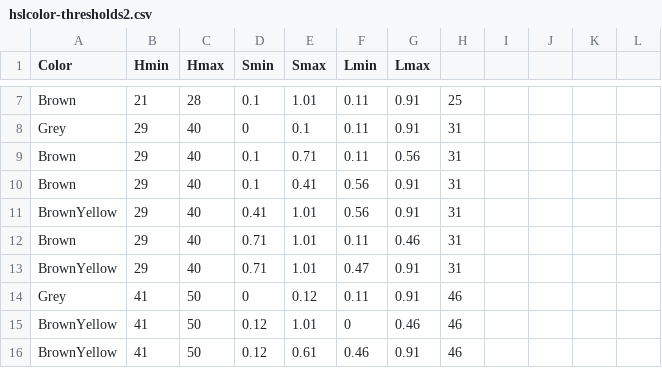
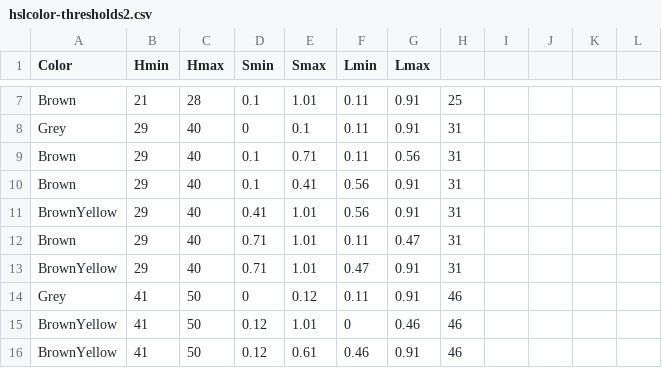
Before and after one commit to theunknowner/Thresholds, a CSV file: Thresholds/hslcolor-thresholds2.csv, drawn as a sheet; only a part is shown, gaps mark what is left out.

Commit message:
11/10/14 - fixed threshold

```diff
--- a/Thresholds/hslcolor-thresholds2.csv
+++ b/Thresholds/hslcolor-thresholds2.csv
@@ -11,3 +11,3 @@ Brown,29,40,0.1,0.41,0.56,0.91,31,,,,
 BrownYellow,29,40,0.41,1.01,0.56,0.91,31,,,,
-Brown,29,40,0.71,1.01,0.11,0.46,31,,,,
+Brown,29,40,0.71,1.01,0.11,0.47,31,,,,
 BrownYellow,29,40,0.71,1.01,0.47,0.91,31,,,,
```
